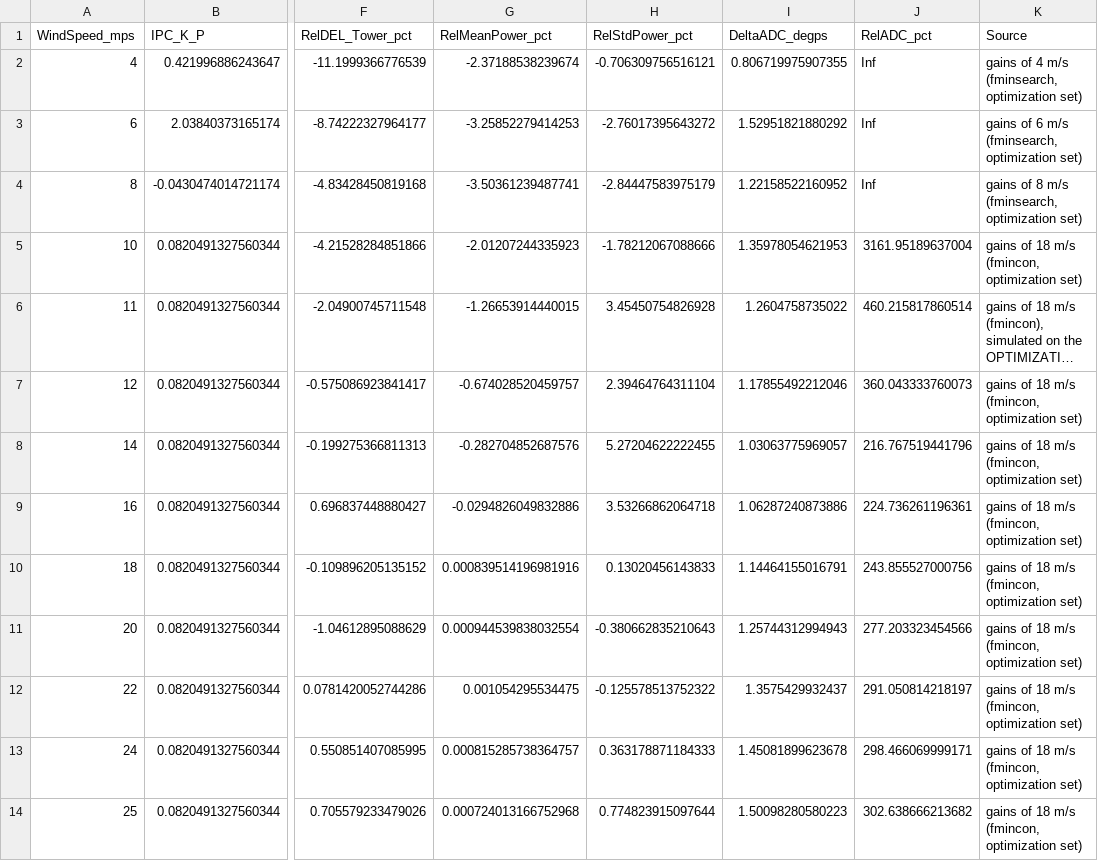
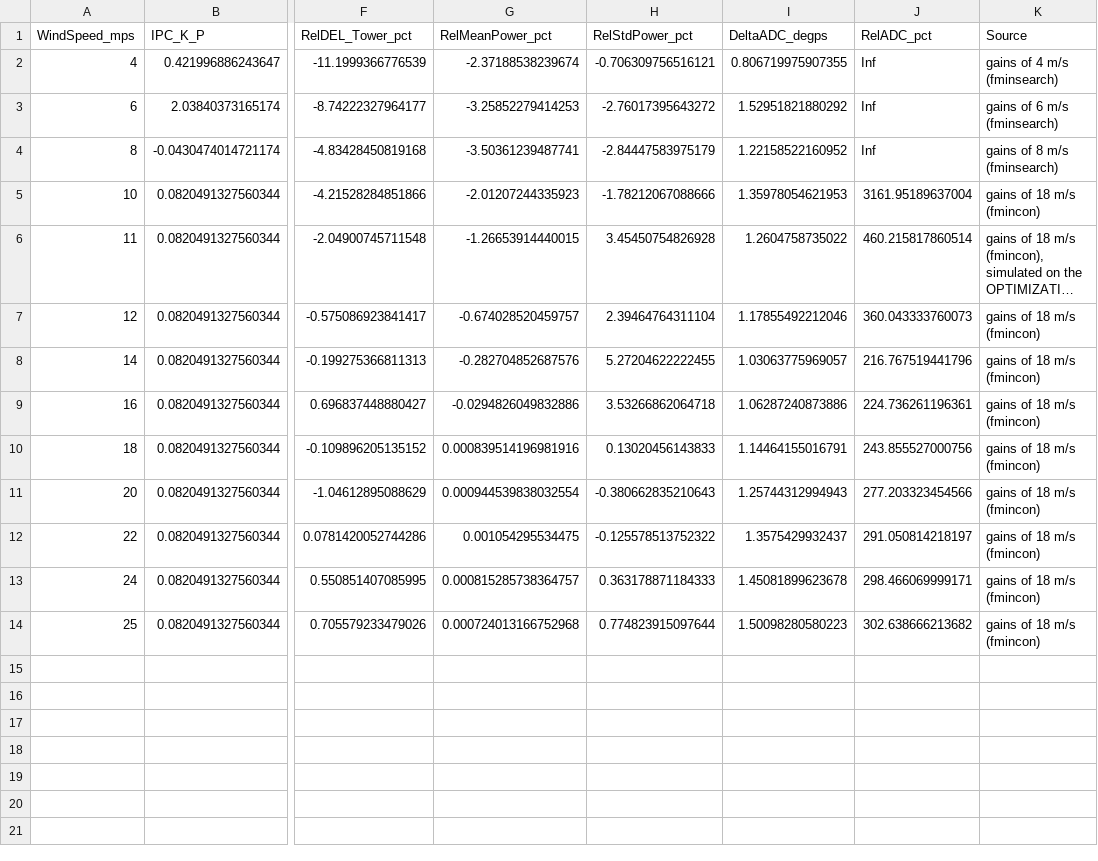
Before and after one commit to antjedittmer/Combined-IPC-TEFC-for-Load-Reduction-of-Wind-Turbines, a CSV file: Main/Results_IPC_PI_RateLimitOpt/FadeIn/AALC_ControllerTable_TestSet.csv, drawn as a sheet; only a part is shown, gaps mark what is left out; long unchanged cells end in …; the diff names each change by its address in the sheet, - before the commit and + after, or states it on an @@ line.

```diff
--- a/Main/Results_IPC_PI_RateLimitOpt/FadeIn/AALC_ControllerTable_TestSet.csv
+++ b/Main/Results_IPC_PI_RateLimitOpt/FadeIn/AALC_ControllerTable_TestSet.csv
-K2 (Source): gains of 4 m/s (fminsearch, optimization set)
+K2 (Source): gains of 4 m/s (fminsearch)
-K3 (Source): gains of 6 m/s (fminsearch, optimization set)
+K3 (Source): gains of 6 m/s (fminsearch)
-K4 (Source): gains of 8 m/s (fminsearch, optimization set)
+K4 (Source): gains of 8 m/s (fminsearch)
-K5 (Source): gains of 18 m/s (fmincon, optimization set)
+K5 (Source): gains of 18 m/s (fmincon)
-K7:K14 (Source): gains of 18 m/s (fmincon, optimization set)
+K7:K14 (Source): gains of 18 m/s (fmincon)
```
Also changed, not shown: Main/Results_IPC_PI_RateLimitOpt/FadeIn/AALC_ControllerTable.csv, Main/Results_IPC_PI_RateLimitOpt/FadeIn/WindSpeedCheck/AALCfromIPC_RL08_TurbKlasseA.csv, 8 other files.
